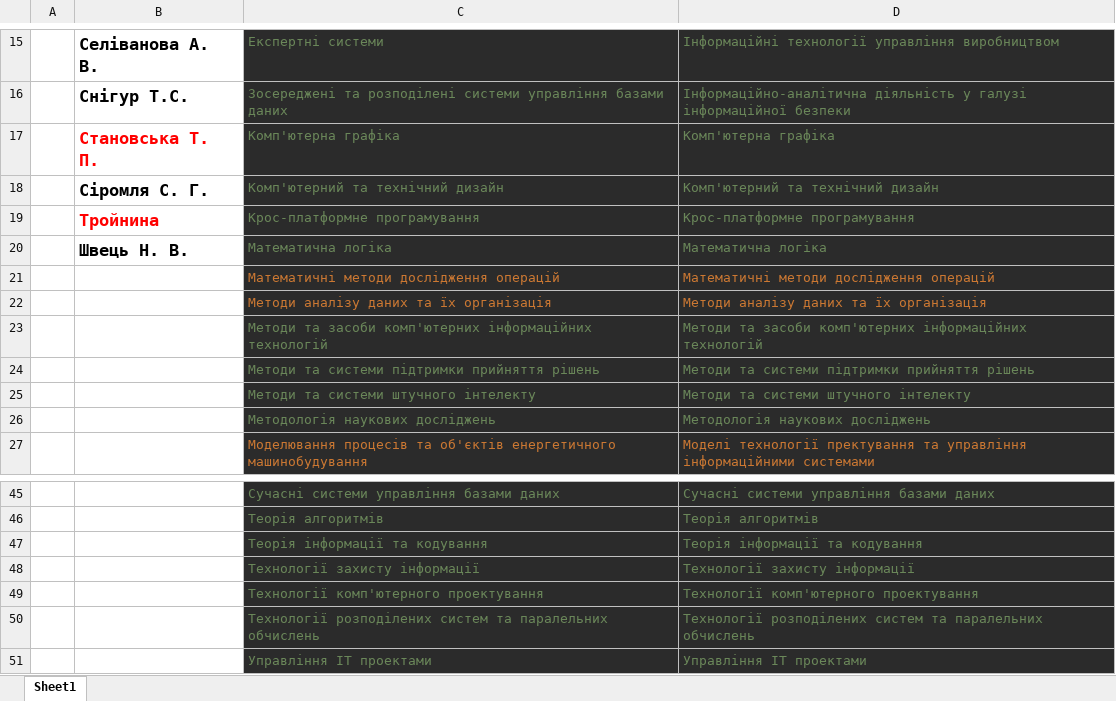
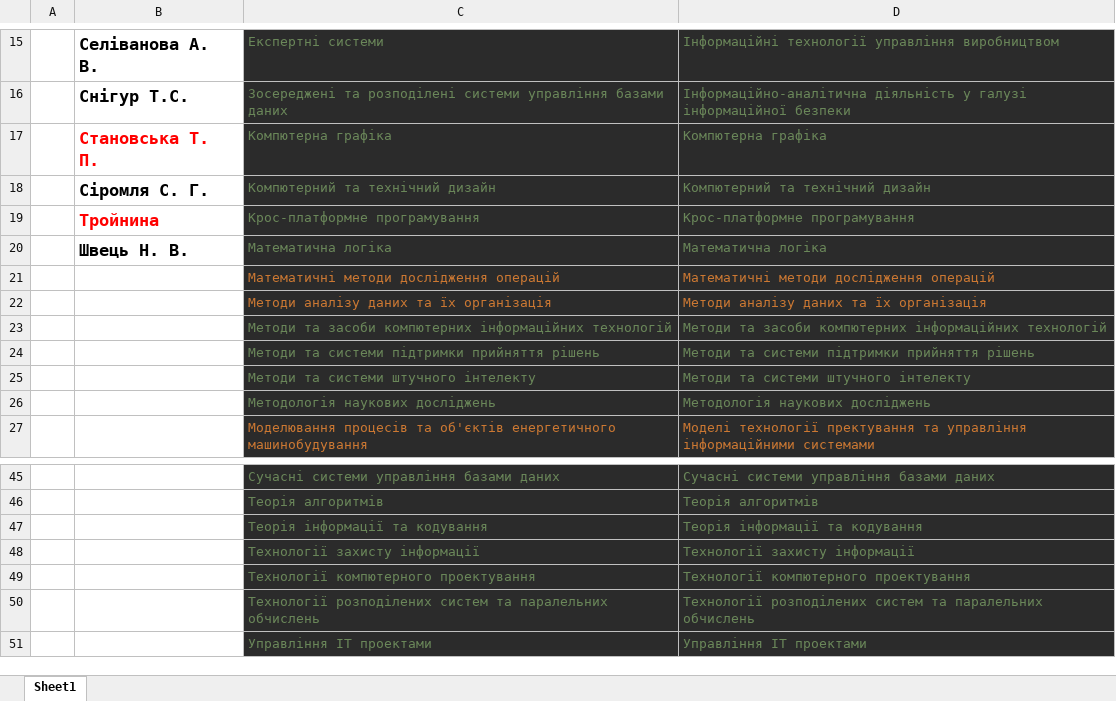
Before and after one commit to EugeneKondratiev/StudyLoadPy, an Excel workbook: src/resources/DB_study_load.xlsx, sheet Sheet1, drawn as a sheet; only a part is shown, gaps mark what is left out; values as stored, in another font and other column widths than the file's, no borders; the diff names each change by its address in the sheet, - before the commit and + after, or states it on an @@ line.

```diff
--- a/src/resources/DB_study_load.xlsx (sheet Sheet1)
+++ b/src/resources/DB_study_load.xlsx (sheet Sheet1)
-C17: Комп'ютерна графіка
+C17: Компютерна графіка
-D17: Комп'ютерна графіка
+D17: Компютерна графіка
-C18: Комп'ютерний та технічний дизайн
+C18: Компютерний та технічний дизайн
-D18: Комп'ютерний та технічний дизайн
+D18: Компютерний та технічний дизайн
-C23: …та засоби комп'ютерних iнформацiйних технологiй
+C23: …та засоби компютерних iнформацiйних технологiй
-D23: …та засоби комп'ютерних iнформацiйних технологiй
+D23: …та засоби компютерних iнформацiйних технологiй
-C49: Технології комп'ютерного проектування
+C49: Технології компютерного проектування
-D49: Технології комп'ютерного проектування
+D49: Технології компютерного проектування
```
Also changed, not shown: 3 other files.
